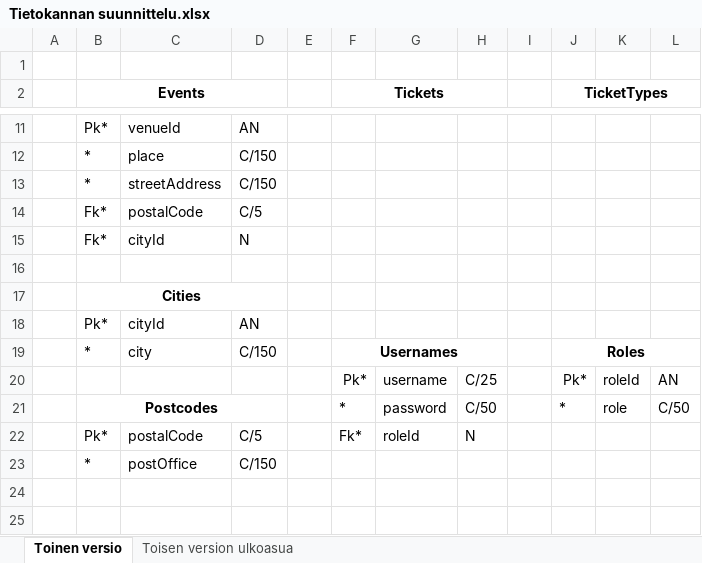
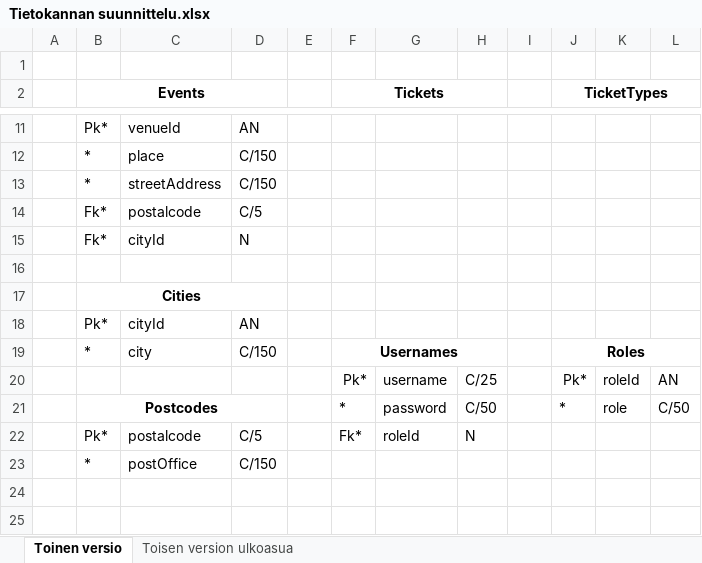
Before and after one commit to NicklasHH/TicketGuru, an Excel workbook: Tietokannan suunnittelu.xlsx, sheet Toinen versio, drawn as a sheet; only a part is shown, gaps mark what is left out; values as stored, in another font and other column widths than the file's, no borders; charts and pictures not drawn; the diff names each change by its address in the sheet, - before the commit and + after, or states it on an @@ line.

```diff
--- a/Tietokannan suunnittelu.xlsx (sheet Toinen versio)
+++ b/Tietokannan suunnittelu.xlsx (sheet Toinen versio)
-C14: postalCode
+C14: postalcode
-C22: postalCode
+C22: postalcode
```
Also changed, not shown: sheet Toisen version ulkoasua, 9 other files.
